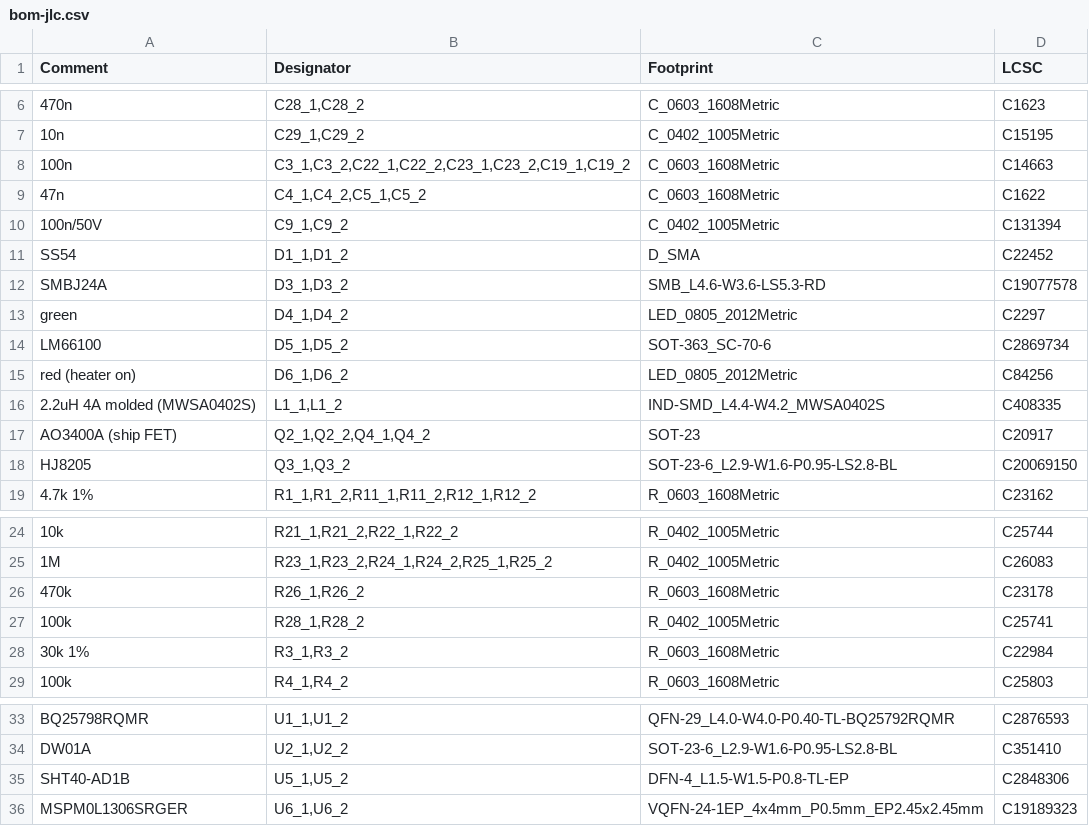
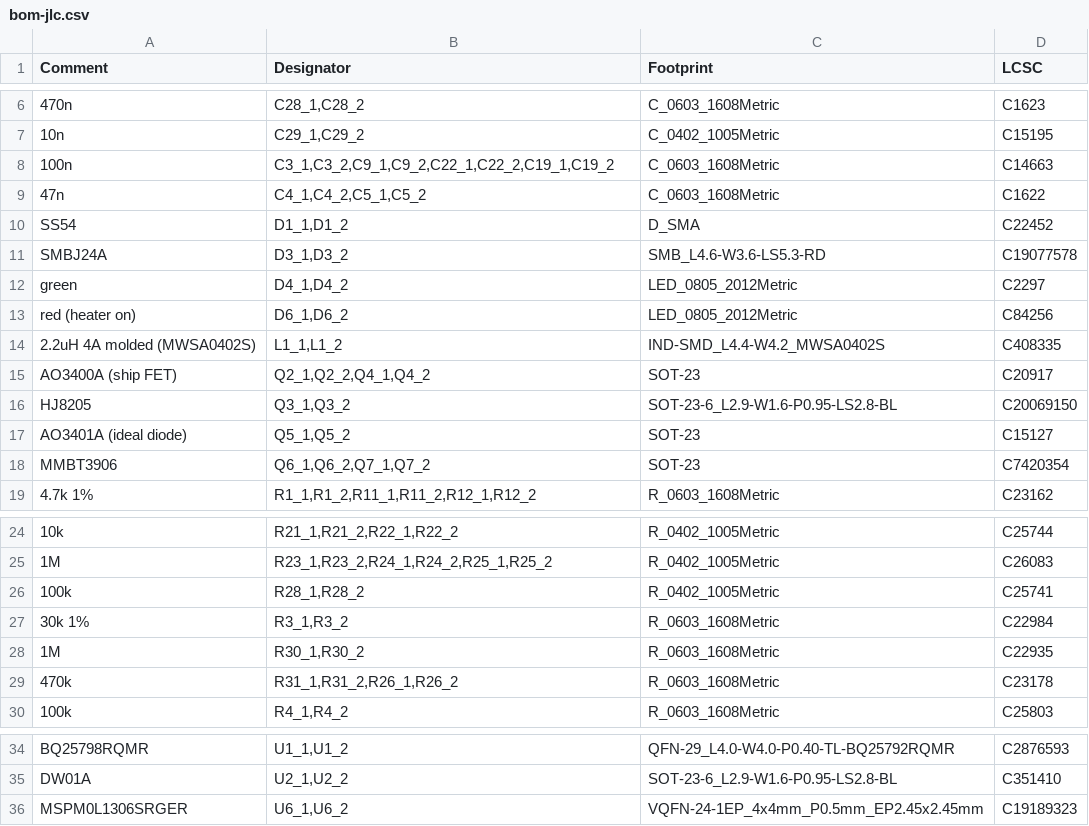
Before and after one commit to n3tk0/MeshCore, a CSV file: hardware/xiao-solar/panel/production/bom-jlc.csv, drawn as a sheet; only a part is shown, gaps mark what is left out.

```diff
--- a/hardware/xiao-solar/panel/production/bom-jlc.csv
+++ b/hardware/xiao-solar/panel/production/bom-jlc.csv
@@ -7,5 +7,4 @@ Comment,Designator,Footprint,LCSC
 10n,"C29_1,C29_2",C_0402_1005Metric,C15195
-100n,"C3_1,C3_2,C22_1,C22_2,C23_1,C23_2,C19_1,C19_2",C_0603_1608Metric,C14663
+100n,"C3_1,C3_2,C9_1,C9_2,C22_1,C22_2,C19_1,C19_2",C_0603_1608Metric,C14663
 47n,"C4_1,C4_2,C5_1,C5_2",C_0603_1608Metric,C1622
-100n/50V,"C9_1,C9_2",C_0402_1005Metric,C131394
 SS54,"D1_1,D1_2",D_SMA,C22452
@@ -13,3 +12,2 @@ SMBJ24A,"D3_1,D3_2",SMB_L4.6-W3.6-LS5.3-RD,C19077578
 green,"D4_1,D4_2",LED_0805_2012Metric,C2297
-LM66100,"D5_1,D5_2",SOT-363_SC-70-6,C2869734
 red (heater on),"D6_1,D6_2",LED_0805_2012Metric,C84256
@@ -18,2 +16,4 @@ AO3400A (ship FET),"Q2_1,Q2_2,Q4_1,Q4_2",SOT-23,C20917
 HJ8205,"Q3_1,Q3_2",SOT-23-6_L2.9-W1.6-P0.95-LS2.8-BL,C20069150
+AO3401A (ideal diode),"Q5_1,Q5_2",SOT-23,C15127
+MMBT3906,"Q6_1,Q6_2,Q7_1,Q7_2",SOT-23,C7420354
 4.7k 1%,"R1_1,R1_2,R11_1,R11_2,R12_1,R12_2",R_0603_1608Metric,C23162
@@ -25,5 +25,6 @@ HJ8205,"Q3_1,Q3_2",SOT-23-6_L2.9-W1.6-P0.95-LS2.8-BL,C20069150
 1M,"R23_1,R23_2,R24_1,R24_2,R25_1,R25_2",R_0402_1005Metric,C26083
-470k,"R26_1,R26_2",R_0603_1608Metric,C23178
 100k,"R28_1,R28_2",R_0402_1005Metric,C25741
 30k 1%,"R3_1,R3_2",R_0603_1608Metric,C22984
+1M,"R30_1,R30_2",R_0603_1608Metric,C22935
+470k,"R31_1,R31_2,R26_1,R26_2",R_0603_1608Metric,C23178
 100k,"R4_1,R4_2",R_0603_1608Metric,C25803
@@ -34,3 +35,2 @@ BQ25798RQMR,"U1_1,U1_2",QFN-29_L4.0-W4.0-P0.40-TL-BQ25792RQMR,C2876593
 DW01A,"U2_1,U2_2",SOT-23-6_L2.9-W1.6-P0.95-LS2.8-BL,C351410
-SHT40-AD1B,"U5_1,U5_2",DFN-4_L1.5-W1.5-P0.8-TL-EP,C2848306
 MSPM0L1306SRGER,"U6_1,U6_2",VQFN-24-1EP_4x4mm_P0.5mm_EP2.45x2.45mm,C19189323
```
Also changed, not shown: hardware/xiao-solar/panel/production/cpl-jlc.csv, hardware/xiao-solar/production/bom-jlc.csv, 43 other files.
